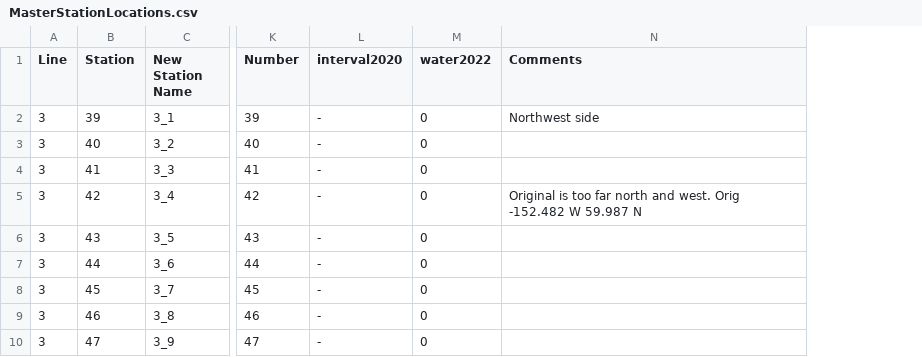
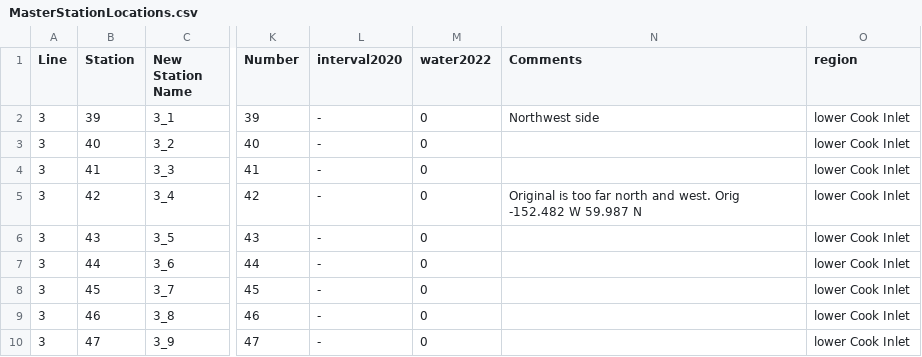
Before and after one commit to akrenner/LCI, a CSV file: MasterStationLocations.csv, drawn as a sheet; only a part is shown, gaps mark what is left out; the diff names each change by its address in the sheet, - before the commit and + after, or states it on an @@ line.

Commit message:
feat: add 2025-05 survey. fix: add region column to MasterStationLocations.csv"

```diff
--- a/MasterStationLocations.csv
+++ b/MasterStationLocations.csv
+column O (region), rows 2-10: all lower Cook Inlet
```
Also changed, not shown: 48 other files.
